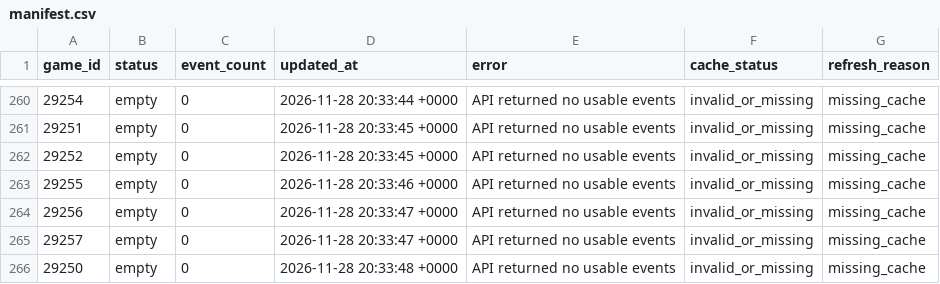
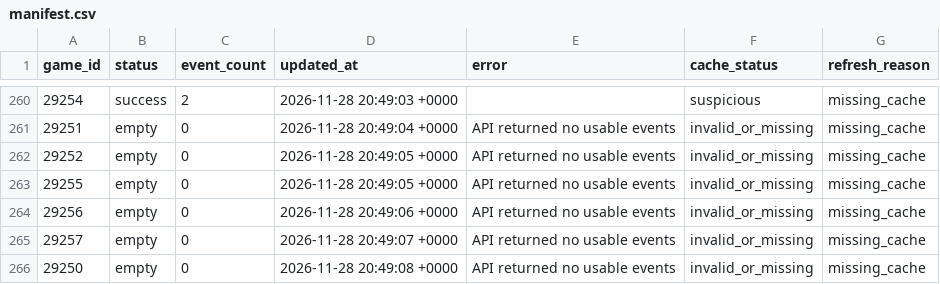
Before and after one commit to NoahCornish/IceIndex, a CSV file: data/games/2026-27/manifest.csv, drawn as a sheet; only a part is shown, gaps mark what is left out; the diff covers the shown part only.

```diff
--- a/data/games/2026-27/manifest.csv
+++ b/data/games/2026-27/manifest.csv
@@ -260,7 +260,7 @@
-"29254","empty","0","2026-11-28 20:33:44 +0000","API returned no usable events","invalid_or_missing","missing_cache"
-"29251","empty","0","2026-11-28 20:33:45 +0000","API returned no usable events","invalid_or_missing","missing_cache"
-"29252","empty","0","2026-11-28 20:33:45 +0000","API returned no usable events","invalid_or_missing","missing_cache"
-"29255","empty","0","2026-11-28 20:33:46 +0000","API returned no usable events","invalid_or_missing","missing_cache"
-"29256","empty","0","2026-11-28 20:33:47 +0000","API returned no usable events","invalid_or_missing","missing_cache"
-"29257","empty","0","2026-11-28 20:33:47 +0000","API returned no usable events","invalid_or_missing","missing_cache"
-"29250","empty","0","2026-11-28 20:33:48 +0000","API returned no usable events","invalid_or_missing","missing_cache"
+"29254","success","2","2026-11-28 20:49:03 +0000","","suspicious","missing_cache"
+"29251","empty","0","2026-11-28 20:49:04 +0000","API returned no usable events","invalid_or_missing","missing_cache"
+"29252","empty","0","2026-11-28 20:49:05 +0000","API returned no usable events","invalid_or_missing","missing_cache"
+"29255","empty","0","2026-11-28 20:49:05 +0000","API returned no usable events","invalid_or_missing","missing_cache"
+"29256","empty","0","2026-11-28 20:49:06 +0000","API returned no usable events","invalid_or_missing","missing_cache"
+"29257","empty","0","2026-11-28 20:49:07 +0000","API returned no usable events","invalid_or_missing","missing_cache"
+"29250","empty","0","2026-11-28 20:49:08 +0000","API returned no usable events","invalid_or_missing","missing_cache"
```
Also changed, not shown: 27 edited cells elsewhere in this file, data/games/2026-27/game_event_summary.csv, data/games/2026-27/official_game_metadata.csv, 12 other files.
